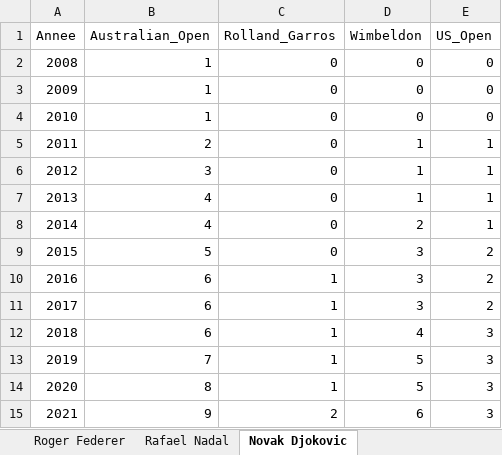
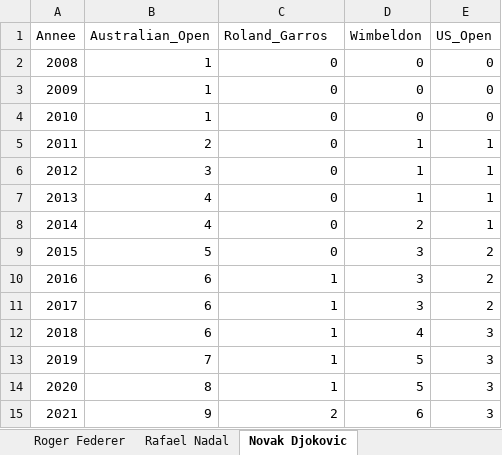
Before and after one commit to Afka-be/rshiny_tennis, an Excel workbook: csv/Grand Slams.xlsx, sheet Novak Djokovic, drawn as a sheet; values as stored, in another font and other column widths than the file's, no borders; the diff names each change by its address in the sheet, - before the commit and + after, or states it on an @@ line.

```diff
--- a/csv/Grand Slams.xlsx (sheet Novak Djokovic)
+++ b/csv/Grand Slams.xlsx (sheet Novak Djokovic)
-C1: Rolland_Garros
+C1: Roland_Garros
```
Also changed, not shown: sheet Rafael Nadal, sheet Roger Federer, csv/Grand Slams Stack.xlsx, 6 other files.
